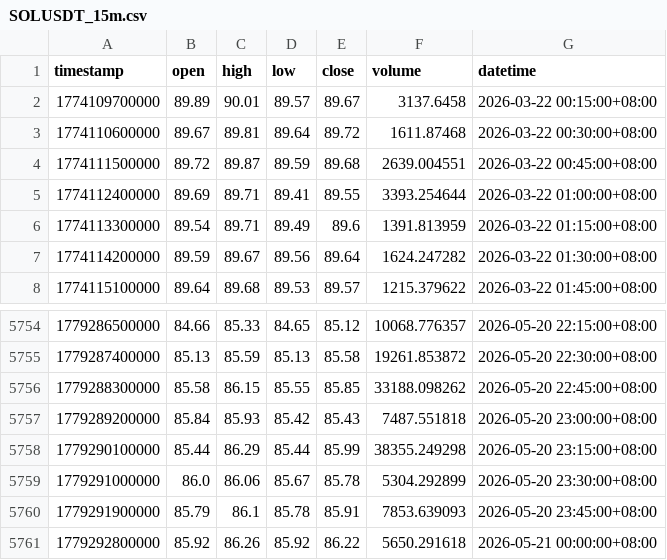
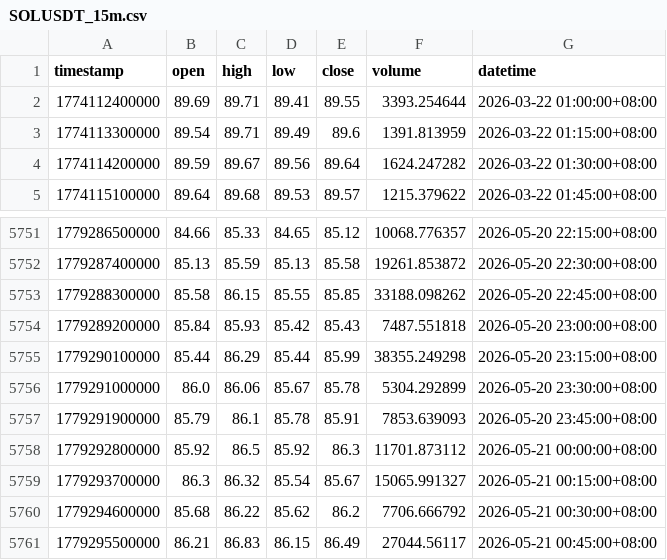
Before and after one commit to JAB18999/sol-perp-quant-report, a CSV file: data/SOLUSDT_15m.csv, drawn as a sheet; only a part is shown, gaps mark what is left out.

```diff
--- a/data/SOLUSDT_15m.csv
+++ b/data/SOLUSDT_15m.csv
@@ -1,5 +1,2 @@
 timestamp,open,high,low,close,volume,datetime
-1774109700000,89.89,90.01,89.57,89.67,3137.6458,2026-03-22 00:15:00+08:00
-1774110600000,89.67,89.81,89.64,89.72,1611.87468,2026-03-22 00:30:00+08:00
-1774111500000,89.72,89.87,89.59,89.68,2639.004551,2026-03-22 00:45:00+08:00
 1774112400000,89.69,89.71,89.41,89.55,3393.254644,2026-03-22 01:00:00+08:00
@@ -5760,2 +5757,5 @@ timestamp,open,high,low,close,volume,datetime
 1779291900000,85.79,86.1,85.78,85.91,7853.639093,2026-05-20 23:45:00+08:00
-1779292800000,85.92,86.26,85.92,86.22,5650.291618,2026-05-21 00:00:00+08:00
+1779292800000,85.92,86.5,85.92,86.3,11701.873112,2026-05-21 00:00:00+08:00
+1779293700000,86.3,86.32,85.54,85.67,15065.991327,2026-05-21 00:15:00+08:00
+1779294600000,85.68,86.22,85.62,86.2,7706.666792,2026-05-21 00:30:00+08:00
+1779295500000,86.21,86.83,86.15,86.49,27044.56117,2026-05-21 00:45:00+08:00
```
Also changed, not shown: data/SOLUSDT_1h.csv, data/SOLUSDT_2h.csv, 2 other files.
